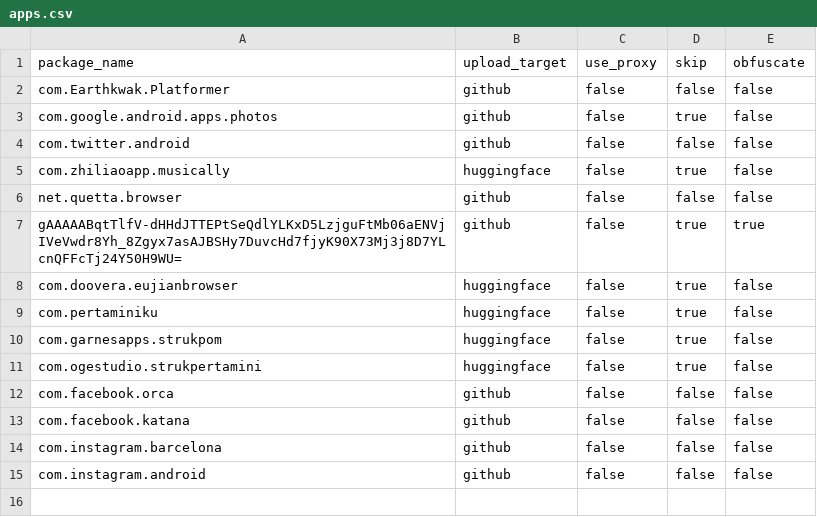
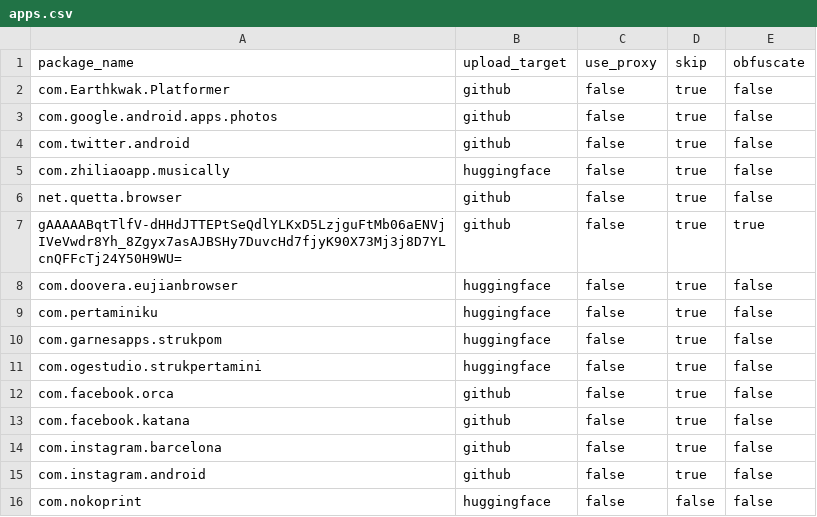
Before and after one commit to chihafuyu/Googlag-Bucket, a CSV file: apps.csv, drawn as a sheet.

Commit message:
feat: update apps

```diff
--- a/apps.csv
+++ b/apps.csv
@@ -1,7 +1,7 @@
 package_name,upload_target,use_proxy,skip,obfuscate
-com.Earthkwak.Platformer,github,false,false,false
+com.Earthkwak.Platformer,github,false,true,false
 com.google.android.apps.photos,github,false,true,false
-com.twitter.android,github,false,false,false
+com.twitter.android,github,false,true,false
 com.zhiliaoapp.musically,huggingface,false,true,false
-net.quetta.browser,github,false,false,false
+net.quetta.browser,github,false,true,false
 gAAAAABqtTlfV-dHHdJTTEPtSeQdlYLKxD5LzjguFtMb06aENVjIVeVwdr8Yh_8Zgyx7asAJBSHy7DuvcHd7fjyK90X73Mj3j8D7YLcnQFFcTj24Y50H9WU=,github,false,true,true
@@ -11,5 +11,6 @@ com.garnesapps.strukpom,huggingface,false,true,false
 com.ogestudio.strukpertamini,huggingface,false,true,false
-com.facebook.orca,github,false,false,false
-com.facebook.katana,github,false,false,false
-com.instagram.barcelona,github,false,false,false
-com.instagram.android,github,false,false,false
+com.facebook.orca,github,false,true,false
+com.facebook.katana,github,false,true,false
+com.instagram.barcelona,github,false,true,false
+com.instagram.android,github,false,true,false
+com.nokoprint,huggingface,false,false,false
```
